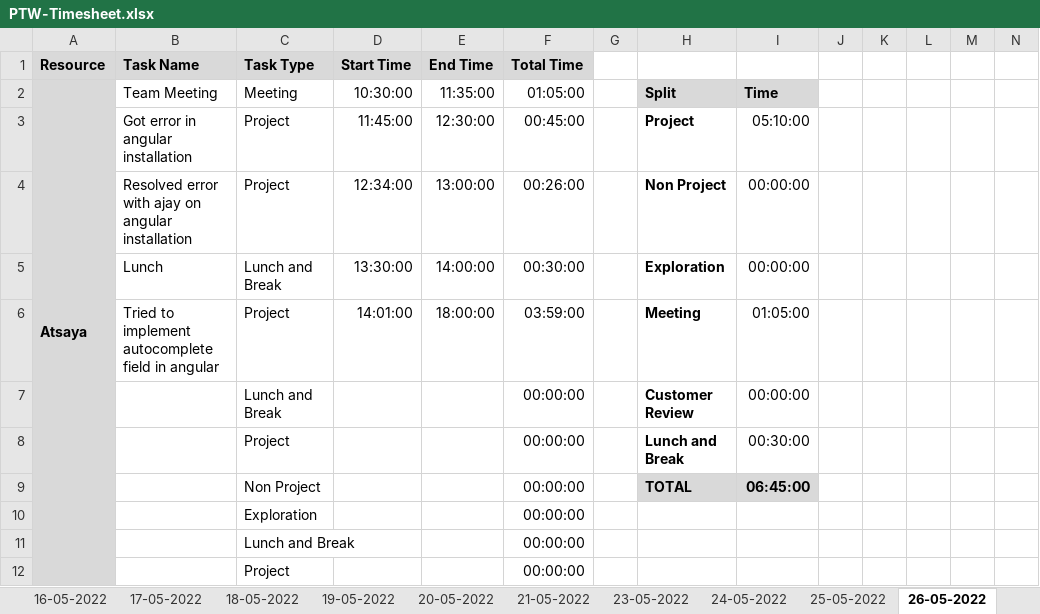
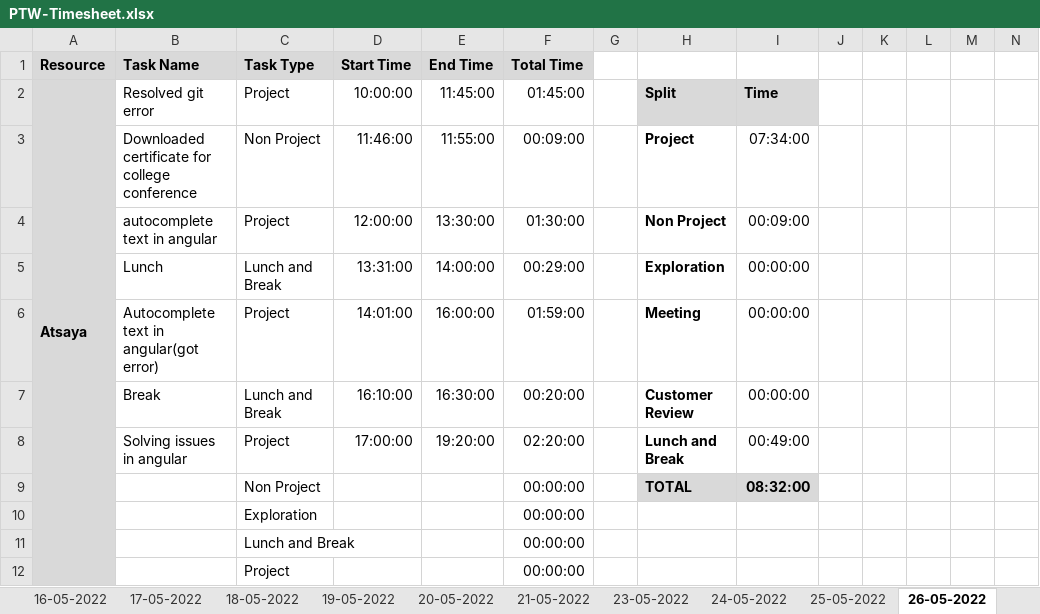
Before and after one commit to Tenacious-Org/Project-A5, an Excel workbook: Process/Timesheet/PTW-Timesheet.xlsx, sheet 26-05-2022, drawn as a sheet; only a part is shown; values as stored, in another font and other column widths than the file's, no borders; conditional formats not drawn; removed rows and columns are numbered as before the commit, all else as after; rows hold the shown columns only; the diff names each change by its address in the sheet, - before the commit and + after, or states it on an @@ line.

```diff
--- a/Process/Timesheet/PTW-Timesheet.xlsx (sheet 26-05-2022)
+++ b/Process/Timesheet/PTW-Timesheet.xlsx (sheet 26-05-2022)
-B2 (Task Name): Team Meeting
+B2 (Task Name): Resolved git error
-C2 (Task Type): Meeting
+C2 (Task Type): Project
-D2 (Start Time): 10:30:00
+D2 (Start Time): 10:00:00
-E2 (End Time): 11:35:00
+E2 (End Time): 11:45:00
-F2 (Total Time): 01:05:00
+F2 (Total Time): 01:45:00
-row 3:  | Got error in angular installation | Project | 11:45:00 | 12:30:00 | 00:45:00 |  | Project | 05:10:00
+row 3:  | Downloaded certificate for college conference | Non Project | 11:46:00 | 11:55:00 | 00:09:00 |  | Project | 07:34:00
-B4 (Task Name): Resolved error with ajay on angular installation
+B4 (Task Name): autocomplete text in angular
-D4 (Start Time): 12:34:00
+D4 (Start Time): 12:00:00
-E4 (End Time): 13:00:00
+E4 (End Time): 13:30:00
-F4 (Total Time): 00:26:00
+F4 (Total Time): 01:30:00
-I4: 00:00:00
+I4: 00:09:00
-D5 (Start Time): 13:30:00
+D5 (Start Time): 13:31:00
-F5 (Total Time): 00:30:00
+F5 (Total Time): 00:29:00
-B6 (Task Name): Tried to implement autocomplete field in angular
+B6 (Task Name): Autocomplete text in angular(got error)
-E6 (End Time): 18:00:00
+E6 (End Time): 16:00:00
-F6 (Total Time): 03:59:00
+F6 (Total Time): 01:59:00
-I6: 01:05:00
+I6: 00:00:00
-B7 (Task Name): (empty)
+B7 (Task Name): Break
-D7 (Start Time): (empty)
+D7 (Start Time): 16:10:00
-E7 (End Time): (empty)
+E7 (End Time): 16:30:00
-F7 (Total Time): 00:00:00
+F7 (Total Time): 00:20:00
-row 8:  |  | Project |  |  | 00:00:00 |  | Lunch and Break | 00:30:00
+row 8:  | Solving issues in angular | Project | 17:00:00 | 19:20:00 | 02:20:00 |  | Lunch and Break | 00:49:00
-I9: 06:45:00
+I9: 08:32:00
```
Also changed, not shown: sheet 25-05-2022, sheet 23-05-2022, sheet 29-05-2022, sheet 24-05-2022, sheet 28-05-2022, sheet 27-05-2022, formulas that keep their value.
